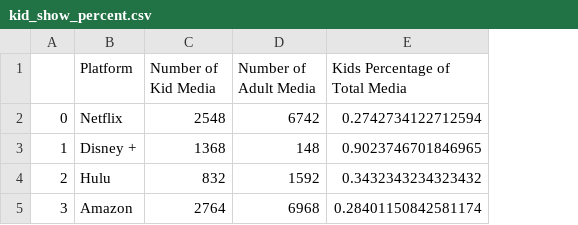
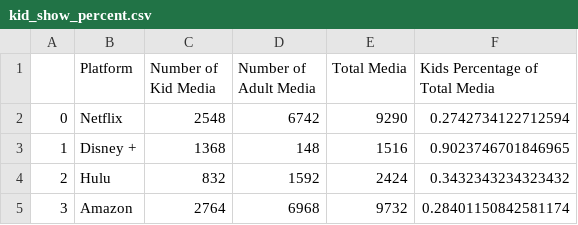
Before and after one commit to RConnie/CAPP30239_FA22, a CSV file: data/kid_show_percent.csv, drawn as a sheet; the diff names each change by its address in the sheet, - before the commit and + after, or states it on an @@ line.

Commit message:
updated organization, and kid percent csv

```diff
--- a/data/kid_show_percent.csv
+++ b/data/kid_show_percent.csv
+column E (Total Media), rows 2-5: 9290 | 1516 | 2424 | 9732
```
Also changed, not shown: 22 other files.
